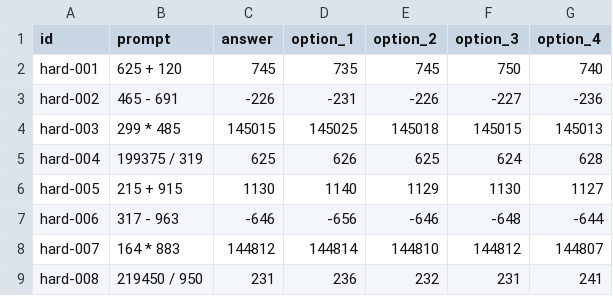
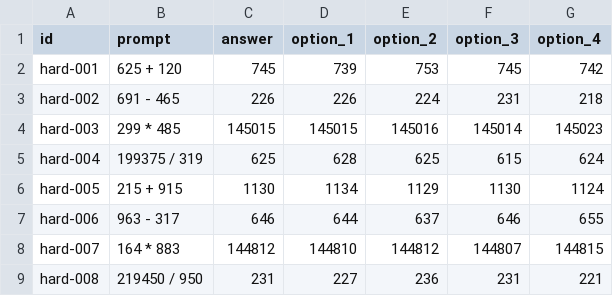
Before and after one commit to happydreamforever/2048-duel, a CSV file: shared/src/main/resources/datasets/training/math/hard.csv, drawn as a sheet; only a part is shown; the diff covers the shown part only.

```diff
--- a/shared/src/main/resources/datasets/training/math/hard.csv
+++ b/shared/src/main/resources/datasets/training/math/hard.csv
@@ -1,9 +1,9 @@
 id,prompt,answer,option_1,option_2,option_3,option_4
-hard-001,625 + 120,745,735,745,750,740
-hard-002,465 - 691,-226,-231,-226,-227,-236
-hard-003,299 * 485,145015,145025,145018,145015,145013
-hard-004,199375 / 319,625,626,625,624,628
-hard-005,215 + 915,1130,1140,1129,1130,1127
-hard-006,317 - 963,-646,-656,-646,-648,-644
-hard-007,164 * 883,144812,144814,144810,144812,144807
-hard-008,219450 / 950,231,236,232,231,241
+hard-001,625 + 120,745,739,753,745,742
+hard-002,691 - 465,226,226,224,231,218
+hard-003,299 * 485,145015,145015,145016,145014,145023
+hard-004,199375 / 319,625,628,625,615,624
+hard-005,215 + 915,1130,1134,1129,1130,1124
+hard-006,963 - 317,646,644,637,646,655
+hard-007,164 * 883,144812,144810,144812,144807,144815
+hard-008,219450 / 950,231,227,236,231,221
```
Also changed, not shown: 16 edited cells elsewhere in this file, server/src/main/resources/datasets/matches/math/easy.csv, server/src/main/resources/datasets/matches/math/hard.csv, 15 other files.
